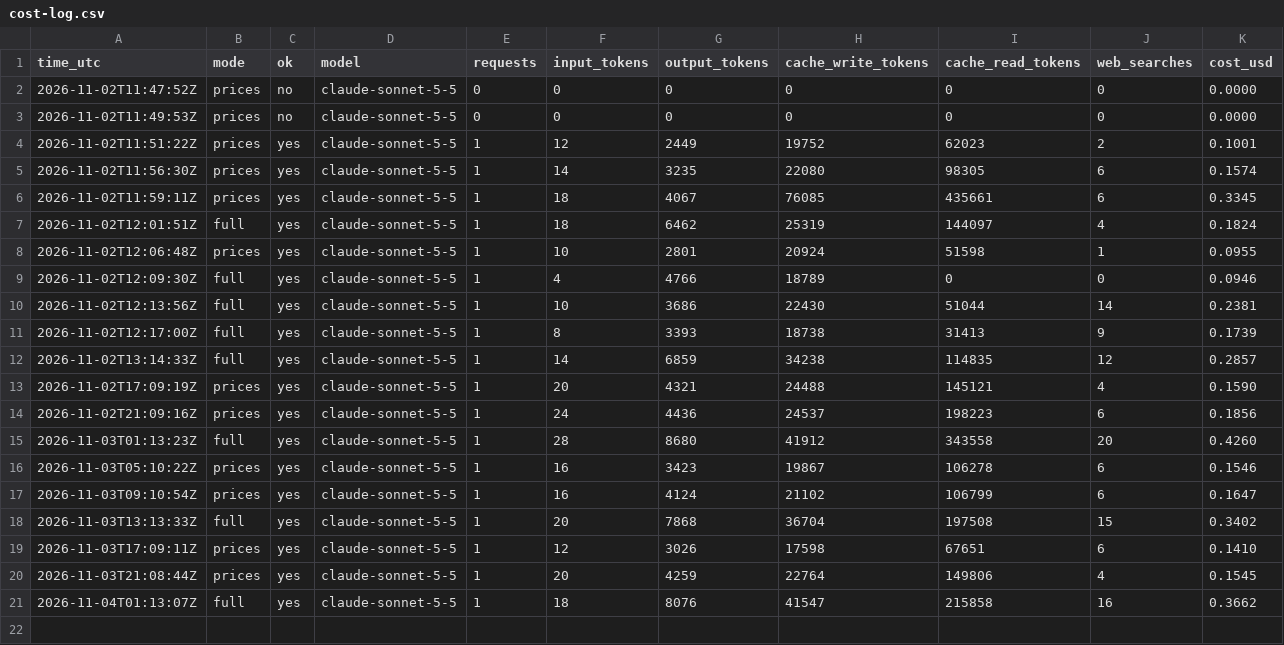
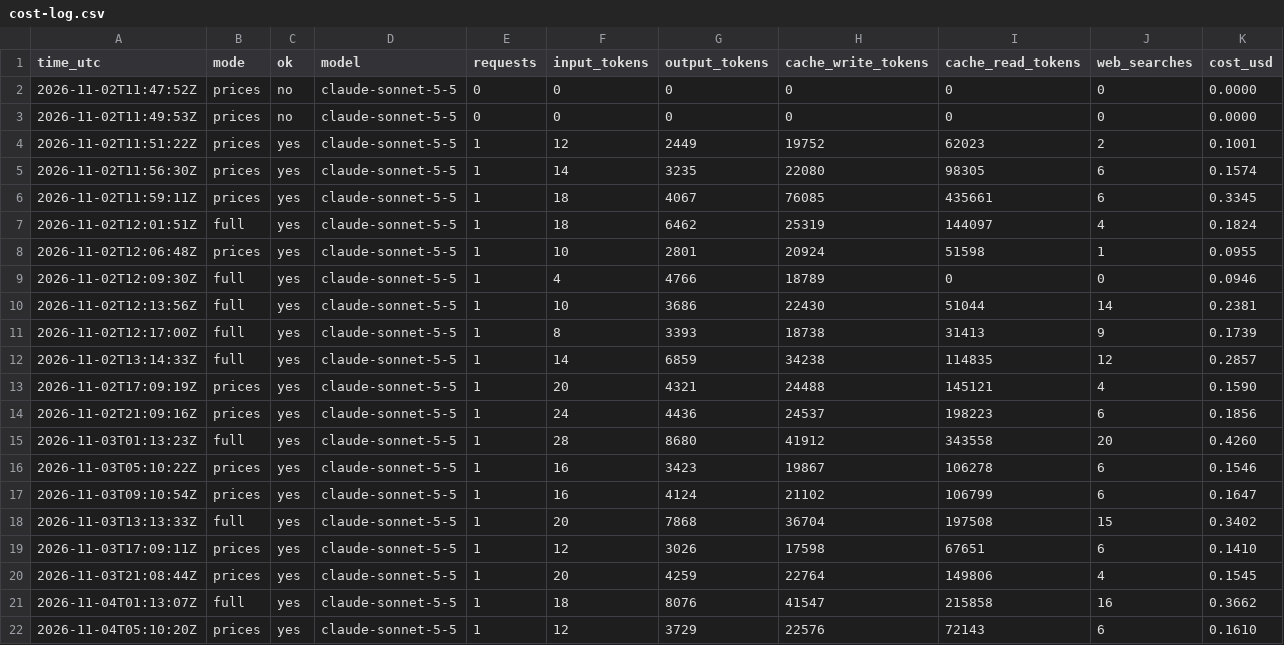
Before and after one commit to zyser007/global-analysis, a CSV file: updater/cost-log.csv, drawn as a sheet; only a part is shown; rows hold the shown columns only; the diff names each change by its address in the sheet, - before the commit and + after, or states it on an @@ line.

Commit message:
chore(editor): data-blocked (2026-11-04, not published)
Background data update (22 items, 26 searches). check OK, pytest 188 passed; visual_check fails only on console ERR_CERT_AUTHORITY_INVALID (an external resource, sandbox cert), not on data. Publishing to a branch per rules.

```diff
--- a/updater/cost-log.csv
+++ b/updater/cost-log.csv
+row 22: 2026-11-04T05:10:20Z | prices | yes | claude-sonnet-5-5 | 1 | 12 | 3729 | 22576 | 72143 | 6 | 0.1610
```
Also changed, not shown: 37 other files.
